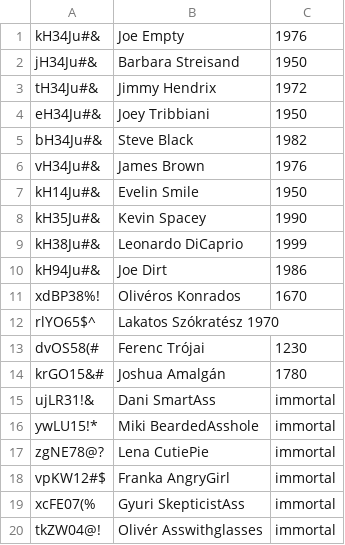
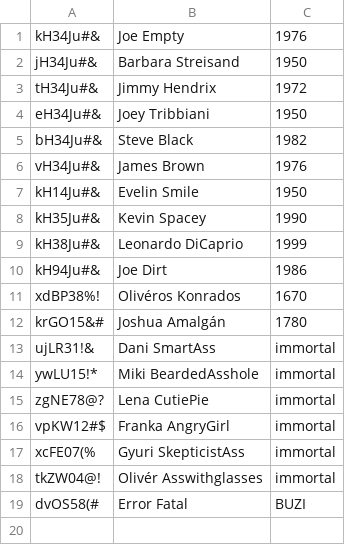
Before and after one commit to danikincs/python-lightweight-erp-3rd-tw, a CSV file: hr/persons.csv, drawn as a sheet.

Commit message:
more names

```diff
--- a/hr/persons.csv
+++ b/hr/persons.csv
@@ -11,4 +11,2 @@ kH94Ju#&;Joe Dirt;1986
 xdBP38%!;Olivéros Konrados; 1670
-rlYO65$^;Lakatos Szókratész 1970
-dvOS58(#;Ferenc Trójai; 1230
 krGO15&#;Joshua Amalgán; 1780
@@ -20 +18,2 @@ xcFE07(%;Gyuri SkepticistAss; immortal
 tkZW04@!;Olivér Asswithglasses; immortal
+dvOS58(#;Error Fatal; BUZI
```
